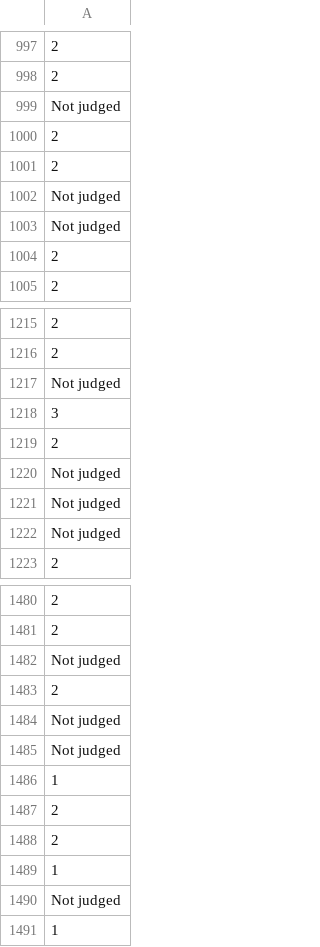
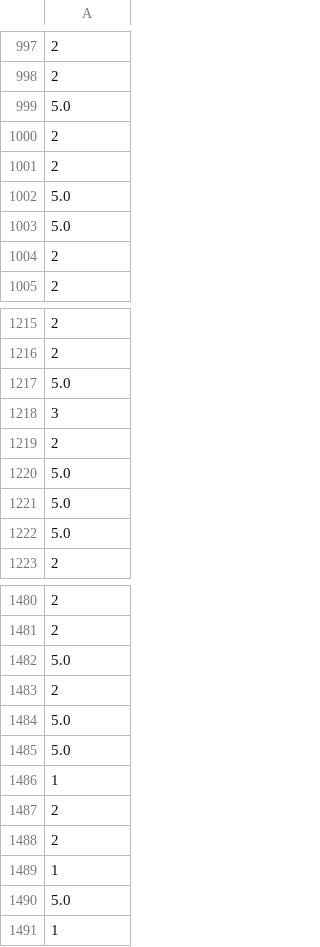
Before and after one commit to HEMALEED/school-performance-prediction-england-ann, a CSV file: data/Y_processed.csv, drawn as a sheet; only a part is shown, gaps mark what is left out; the diff covers the shown part only; the diff names each change by its address in the sheet, - before the commit and + after, or states it on an @@ line.

Commit message:
style: replace overall effectiveness not judged value to a neumeric value

```diff
--- a/data/Y_processed.csv
+++ b/data/Y_processed.csv
-A999: Not judged
+A999: 5.0
-A1002:A1003: Not judged
+A1002:A1003: 5.0
-A1217: Not judged
+A1217: 5.0
-A1220:A1222: Not judged
+A1220:A1222: 5.0
-A1482: Not judged
+A1482: 5.0
-A1484:A1485: Not judged
+A1484:A1485: 5.0
-A1490: Not judged
+A1490: 5.0
```
Also changed, not shown: 100 edited cells elsewhere in this file.
